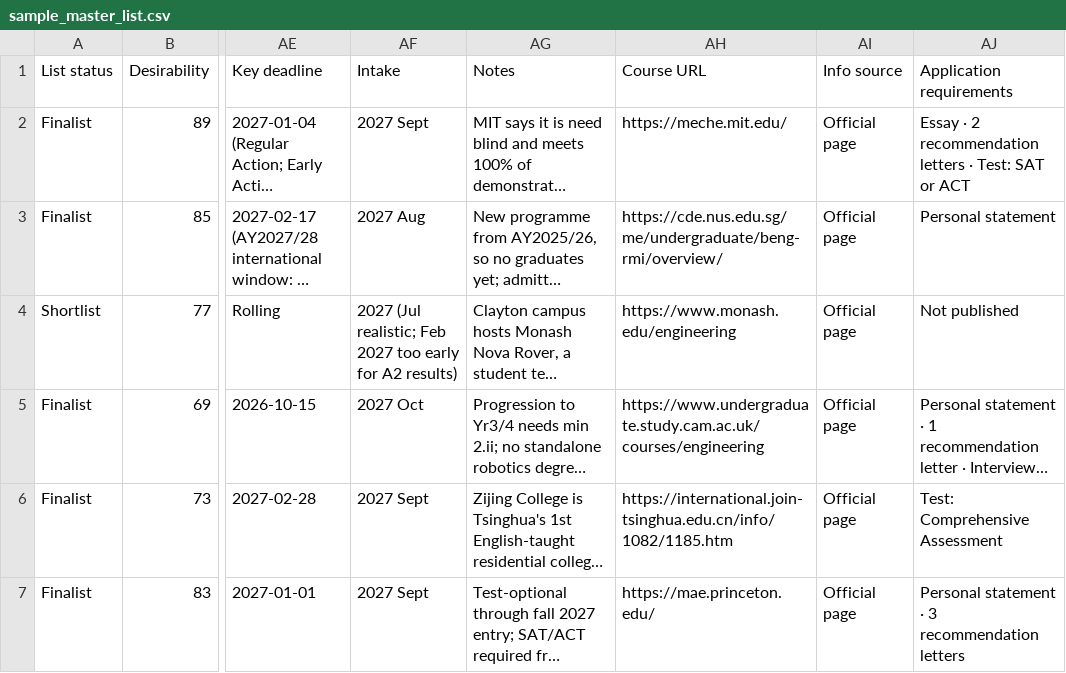
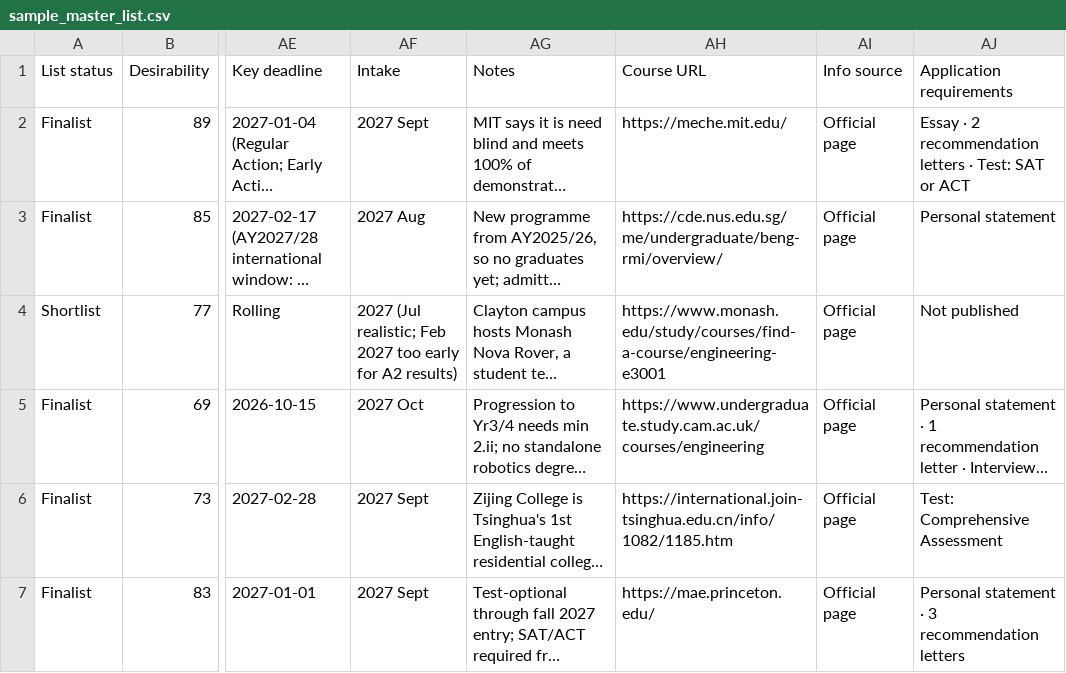
Before and after one commit to SunlessLight/university_finder, a CSV file: business/sales/sample_pack/sample_master_list.csv, drawn as a sheet; only a part is shown, gaps mark what is left out; long unchanged cells end in …; the diff names each change by its address in the sheet, - before the commit and + after, or states it on an @@ line.

```diff
--- a/business/sales/sample_pack/sample_master_list.csv
+++ b/business/sales/sample_pack/sample_master_list.csv
-AH4 (Course URL): https://www.monash.edu/engineering
+AH4 (Course URL): https://www.monash.edu/study/courses/find-a-course/engineering-e3001
```
Also changed, not shown: business/sales/sample_pack/sample_glossary.csv, 6 other files.
